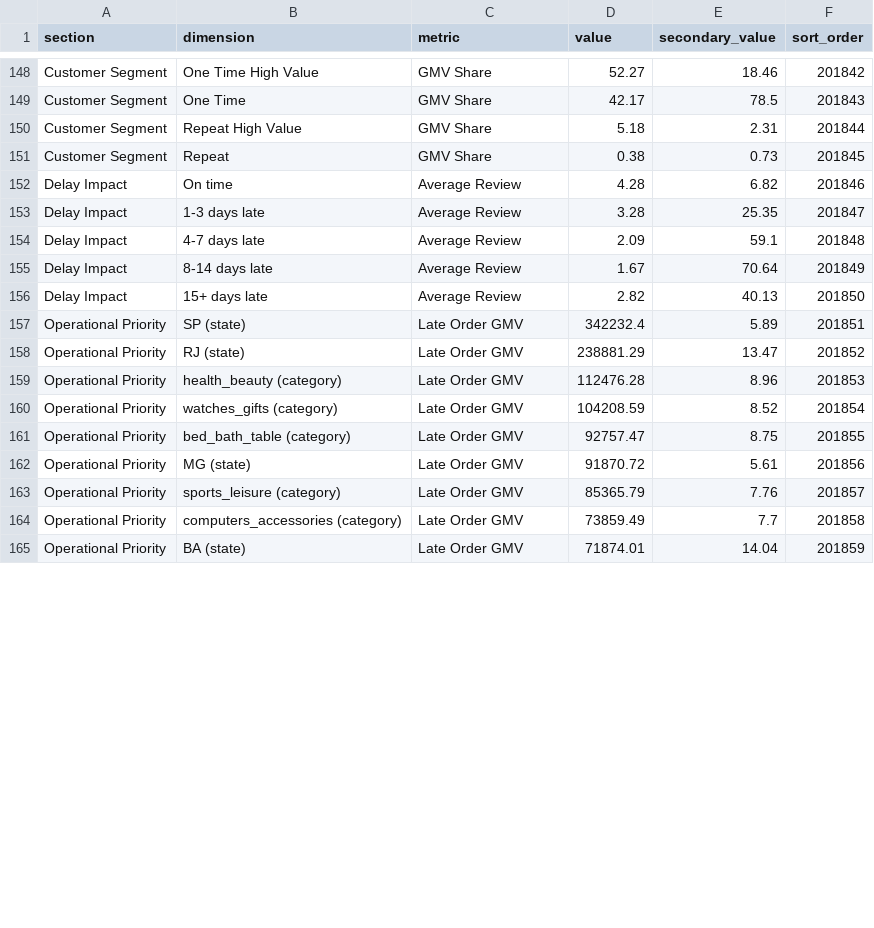
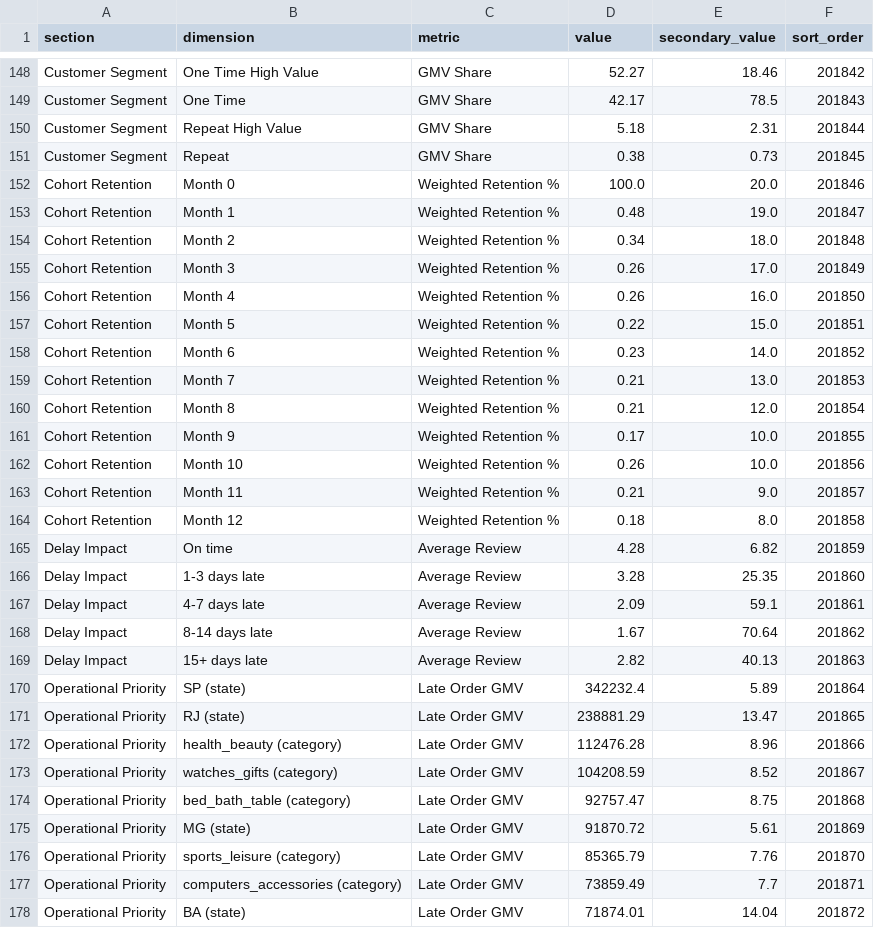
Before and after one commit to Jorgoluka100/uni_projects, a CSV file: projects/executive_commerce_bi/data/tableau_dashboard_long.csv, drawn as a sheet; only a part is shown, gaps mark what is left out; the diff covers the shown part only.

```diff
--- a/projects/executive_commerce_bi/data/tableau_dashboard_long.csv
+++ b/projects/executive_commerce_bi/data/tableau_dashboard_long.csv
@@ -151,15 +151,28 @@ Customer Segment,Repeat High Value,GMV Share,5.18,2.31,201844
 Customer Segment,Repeat,GMV Share,0.38,0.73,201845
-Delay Impact,On time,Average Review,4.28,6.82,201846
-Delay Impact,1-3 days late,Average Review,3.28,25.35,201847
-Delay Impact,4-7 days late,Average Review,2.09,59.1,201848
-Delay Impact,8-14 days late,Average Review,1.67,70.64,201849
-Delay Impact,15+ days late,Average Review,2.82,40.13,201850
-Operational Priority,SP (state),Late Order GMV,342232.4,5.89,201851
-Operational Priority,RJ (state),Late Order GMV,238881.29,13.47,201852
-Operational Priority,health_beauty (category),Late Order GMV,112476.28,8.96,201853
-Operational Priority,watches_gifts (category),Late Order GMV,104208.59,8.52,201854
-Operational Priority,bed_bath_table (category),Late Order GMV,92757.47,8.75,201855
-Operational Priority,MG (state),Late Order GMV,91870.72,5.61,201856
-Operational Priority,sports_leisure (category),Late Order GMV,85365.79,7.76,201857
-Operational Priority,computers_accessories (category),Late Order GMV,73859.49,7.7,201858
-Operational Priority,BA (state),Late Order GMV,71874.01,14.04,201859
+Cohort Retention,Month 0,Weighted Retention %,100.0,20.0,201846
+Cohort Retention,Month 1,Weighted Retention %,0.48,19.0,201847
+Cohort Retention,Month 2,Weighted Retention %,0.34,18.0,201848
+Cohort Retention,Month 3,Weighted Retention %,0.26,17.0,201849
+Cohort Retention,Month 4,Weighted Retention %,0.26,16.0,201850
+Cohort Retention,Month 5,Weighted Retention %,0.22,15.0,201851
+Cohort Retention,Month 6,Weighted Retention %,0.23,14.0,201852
+Cohort Retention,Month 7,Weighted Retention %,0.21,13.0,201853
+Cohort Retention,Month 8,Weighted Retention %,0.21,12.0,201854
+Cohort Retention,Month 9,Weighted Retention %,0.17,10.0,201855
+Cohort Retention,Month 10,Weighted Retention %,0.26,10.0,201856
+Cohort Retention,Month 11,Weighted Retention %,0.21,9.0,201857
+Cohort Retention,Month 12,Weighted Retention %,0.18,8.0,201858
+Delay Impact,On time,Average Review,4.28,6.82,201859
+Delay Impact,1-3 days late,Average Review,3.28,25.35,201860
+Delay Impact,4-7 days late,Average Review,2.09,59.1,201861
+Delay Impact,8-14 days late,Average Review,1.67,70.64,201862
+Delay Impact,15+ days late,Average Review,2.82,40.13,201863
+Operational Priority,SP (state),Late Order GMV,342232.4,5.89,201864
+Operational Priority,RJ (state),Late Order GMV,238881.29,13.47,201865
+Operational Priority,health_beauty (category),Late Order GMV,112476.28,8.96,201866
+Operational Priority,watches_gifts (category),Late Order GMV,104208.59,8.52,201867
+Operational Priority,bed_bath_table (category),Late Order GMV,92757.47,8.75,201868
+Operational Priority,MG (state),Late Order GMV,91870.72,5.61,201869
+Operational Priority,sports_leisure (category),Late Order GMV,85365.79,7.76,201870
+Operational Priority,computers_accessories (category),Late Order GMV,73859.49,7.7,201871
+Operational Priority,BA (state),Late Order GMV,71874.01,14.04,201872
```
Also changed, not shown: 6 edited cells elsewhere in this file, projects/executive_commerce_bi/data/analysis_customer_segments.csv, projects/executive_commerce_bi/data/seller_operational_review.csv, 5 other files.
